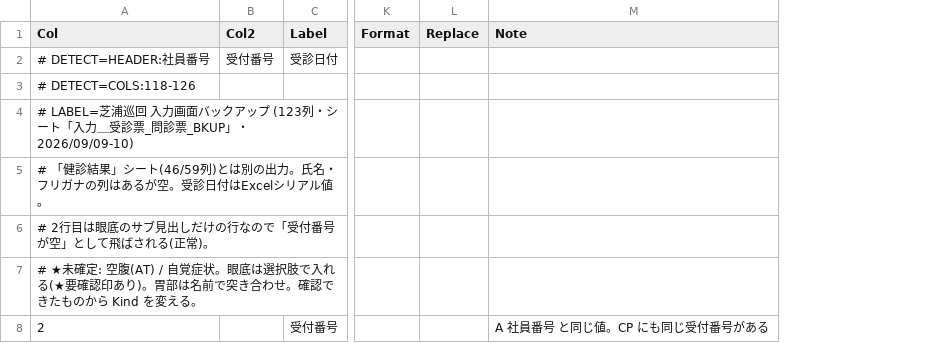
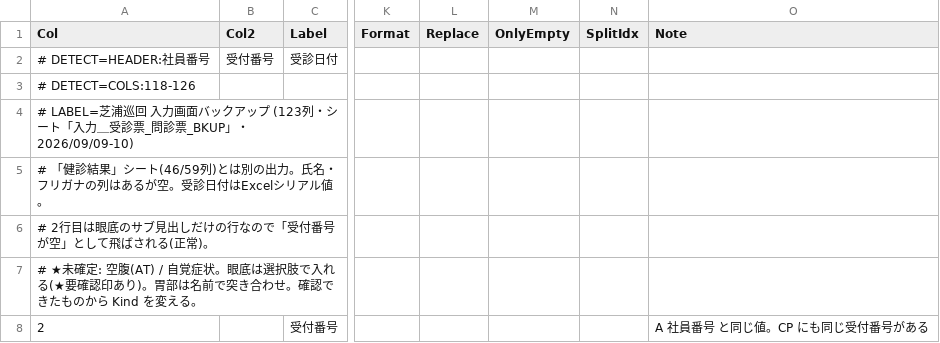
Before and after one commit to k09031473370/medcheck, a CSV file: kenshin-navi-tool/form/mapping_shibaura_nyuryoku123.csv, drawn as a sheet; only a part is shown, gaps mark what is left out; the diff covers the shown part only; the diff names each change by its address in the sheet, - before the commit and + after, or states it on an @@ line.

```diff
--- a/kenshin-navi-tool/form/mapping_shibaura_nyuryoku123.csv
+++ b/kenshin-navi-tool/form/mapping_shibaura_nyuryoku123.csv
+column M (OnlyEmpty), empty
+column N (SplitIdx), empty
```
Also changed, not shown: 2 added rows and 3 edited cells elsewhere in this file, kenshin-navi-tool/form/mapping_shibaura_ai_ecg.csv, 1 other file.
